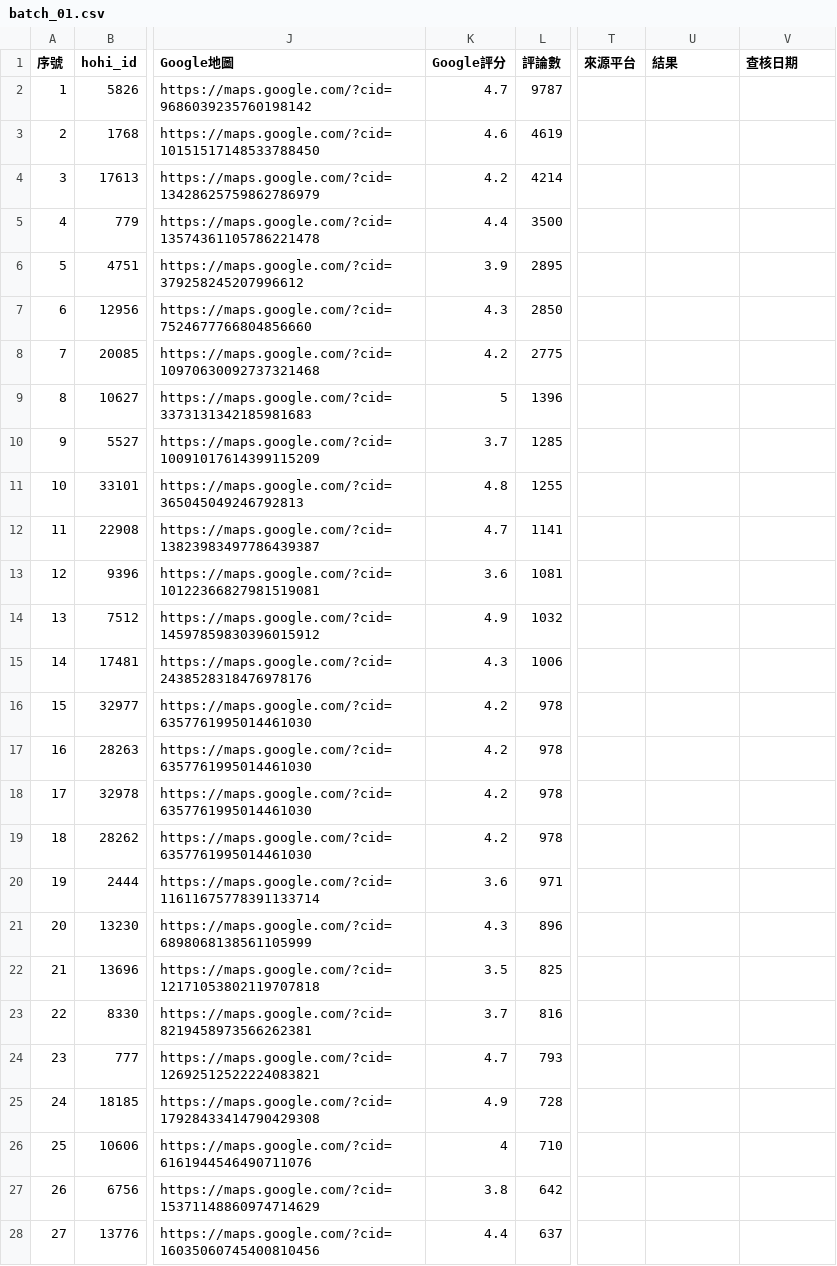
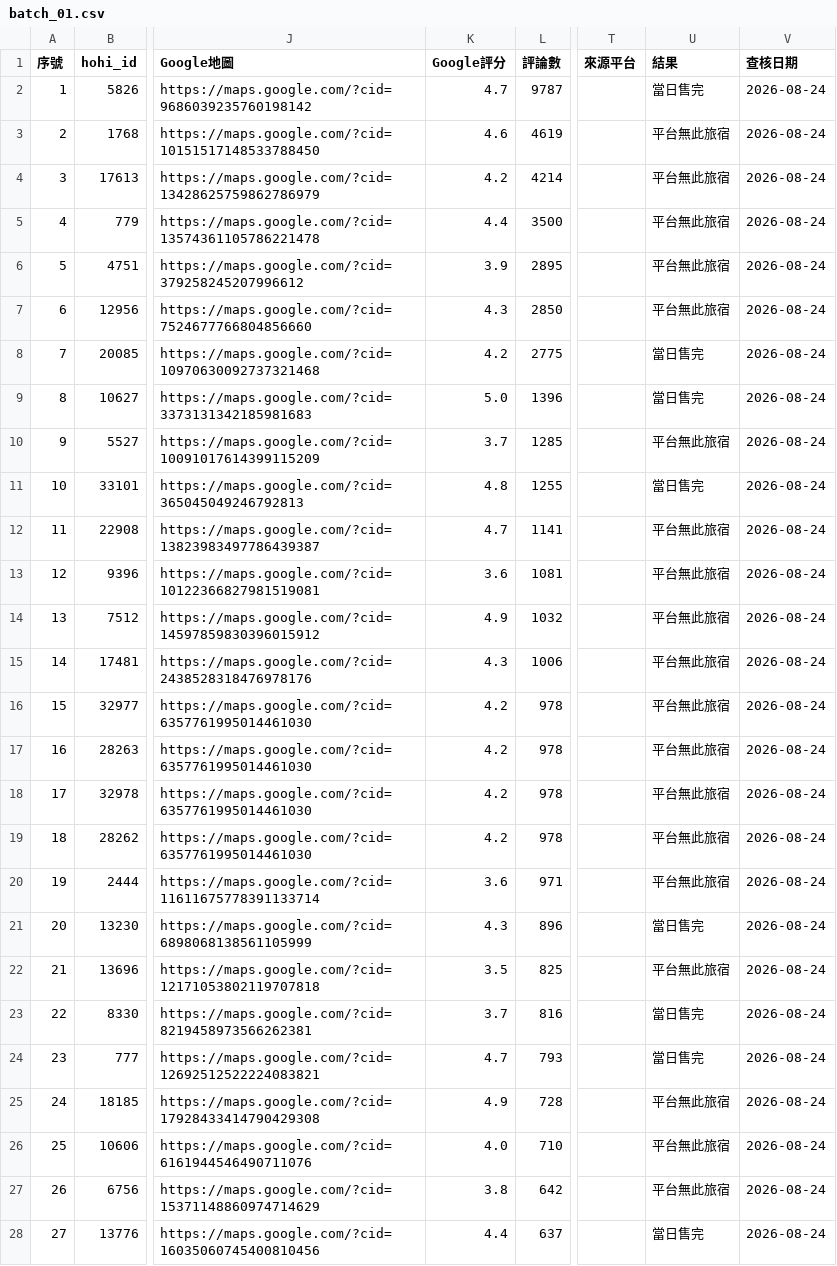
Before and after one commit to sky919247us/taiwan-stay-deals, a CSV file: overrides/batches/batch_01.csv, drawn as a sheet; only a part is shown, gaps mark what is left out; the diff covers the shown part only; the diff names each change by its address in the sheet, - before the commit and + after, or states it on an @@ line.

```diff
--- a/overrides/batches/batch_01.csv
+++ b/overrides/batches/batch_01.csv
-U2 (結果): (empty)
+U2 (結果): 當日售完
-V2:V28 (查核日期): (empty)
+V2:V28 (查核日期): 2026-08-24
-U3:U7 (結果): (empty)
+U3:U7 (結果): 平台無此旅宿
-U8:U9 (結果): (empty)
+U8:U9 (結果): 當日售完
-K9 (Google評分): 5
+K9 (Google評分): 5.0
-U10 (結果): (empty)
+U10 (結果): 平台無此旅宿
-U11 (結果): (empty)
+U11 (結果): 當日售完
-U12:U20 (結果): (empty)
+U12:U20 (結果): 平台無此旅宿
-U21 (結果): (empty)
+U21 (結果): 當日售完
-U22 (結果): (empty)
+U22 (結果): 平台無此旅宿
-U23:U24 (結果): (empty)
+U23:U24 (結果): 當日售完
-U25:U27 (結果): (empty)
+U25:U27 (結果): 平台無此旅宿
-K26 (Google評分): 4
+K26 (Google評分): 4.0
-U28 (結果): (empty)
+U28 (結果): 當日售完
```
Also changed, not shown: 77 edited cells elsewhere in this file, overrides/batches/batch_02.csv, overrides/batches/batch_03.csv, 8 other files.
